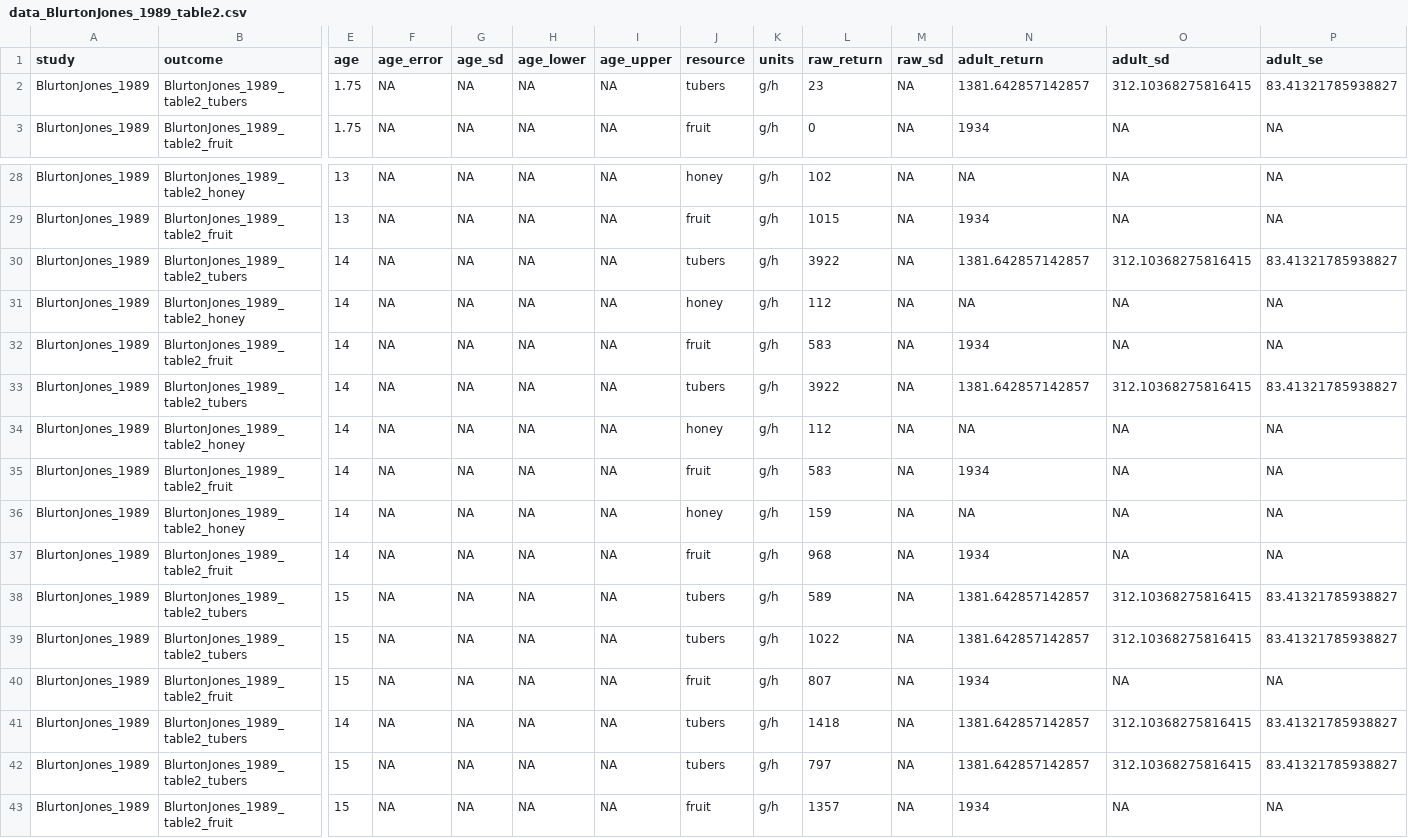
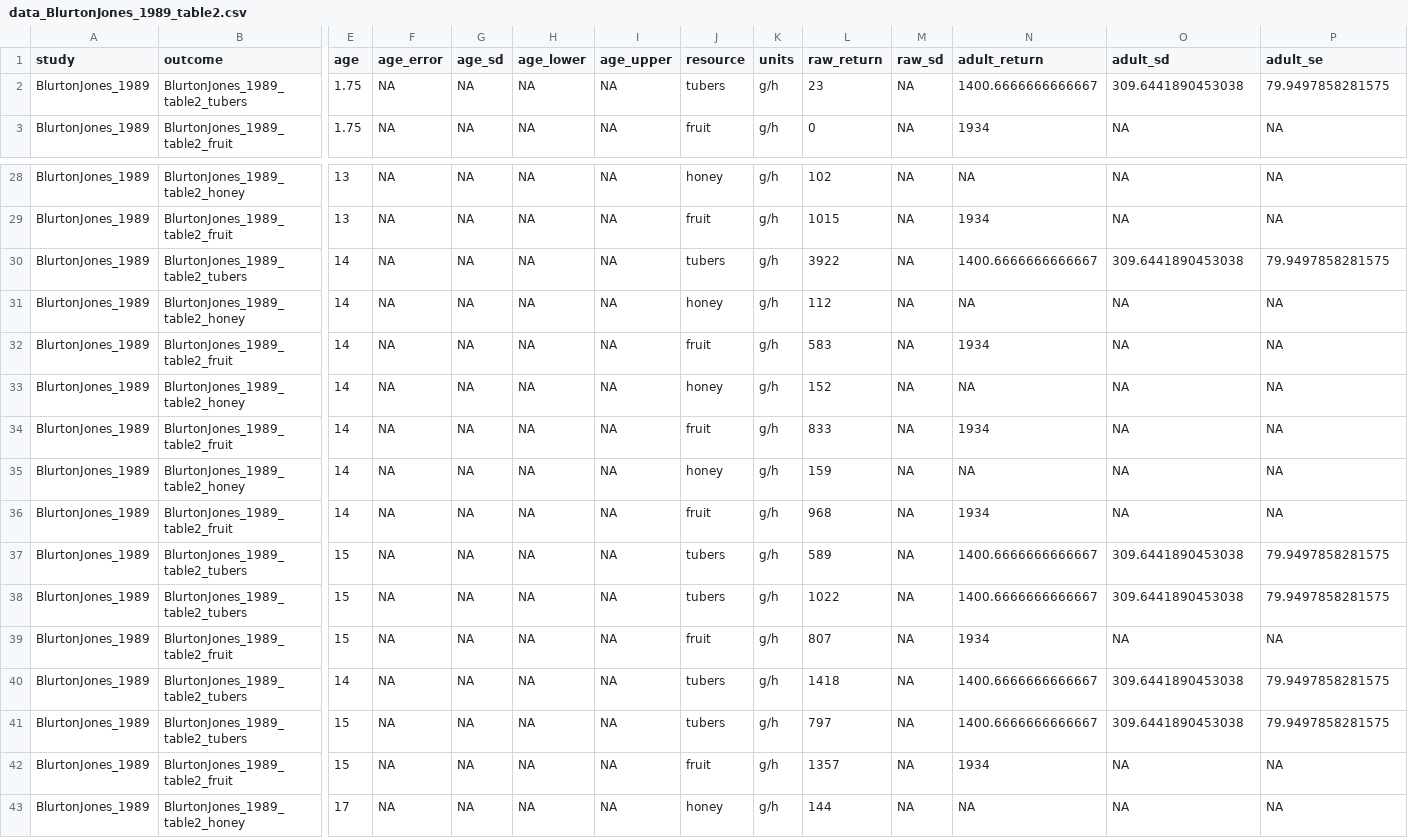
Before and after one commit to erik-ringen/cfr, a CSV file: paper_data_round2/BlurtonJones_1989/table2/data_BlurtonJones_1989_table2.csv, drawn as a sheet; only a part is shown, gaps mark what is left out; the shorter side is filled out with more unchanged rows; removed rows and columns are numbered as before the commit, all else as after; rows hold the shown columns only; the diff covers the shown part only; the diff names each change by its address in the sheet, - before the commit and + after, or states it on an @@ line.

Commit message:
Round 2, fixed some minor errors

```diff
--- a/paper_data_round2/BlurtonJones_1989/table2/data_BlurtonJones_1989_table2.csv
+++ b/paper_data_round2/BlurtonJones_1989/table2/data_BlurtonJones_1989_table2.csv
-N2 (adult_return): 1381.642857142857
+N2 (adult_return): 1400.6666666666667
-O2 (adult_sd): 312.10368275816415
+O2 (adult_sd): 309.6441890453038
-P2 (adult_se): 83.41321785938827
+P2 (adult_se): 79.9497858281575
-N30 (adult_return): 1381.642857142857
+N30 (adult_return): 1400.6666666666667
-O30 (adult_sd): 312.10368275816415
+O30 (adult_sd): 309.6441890453038
-P30 (adult_se): 83.41321785938827
+P30 (adult_se): 79.9497858281575
-row 33: BlurtonJones_1989 | BlurtonJones_1989_table2_tubers | 14 | NA | NA | NA | NA | tubers | g/h | 3922 | NA | 1381.642857142857 | 312.10368275816415 | 83.41321785938827
-L33 (raw_return): 112
+L33 (raw_return): 152
-L34 (raw_return): 583
+L34 (raw_return): 833
-N37:N38 (adult_return): 1381.642857142857
+N37:N38 (adult_return): 1400.6666666666667
-O37:O38 (adult_sd): 312.10368275816415
+O37:O38 (adult_sd): 309.6441890453038
-P37:P38 (adult_se): 83.41321785938827
+P37:P38 (adult_se): 79.9497858281575
-N40:N41 (adult_return): 1381.642857142857
+N40:N41 (adult_return): 1400.6666666666667
-O40:O41 (adult_sd): 312.10368275816415
+O40:O41 (adult_sd): 309.6441890453038
-P40:P41 (adult_se): 83.41321785938827
+P40:P41 (adult_se): 79.9497858281575
```
Also changed, not shown: 22 edited cells elsewhere in this file, paper_data_round2/BlurtonJones_1989/table2/table2. Children and their foraging returns (in grams per hour).csv, paper_data_round2/BlurtonJones_1989/table4/data_BlurtonJones_1989_table4.csv, 3 other files.
